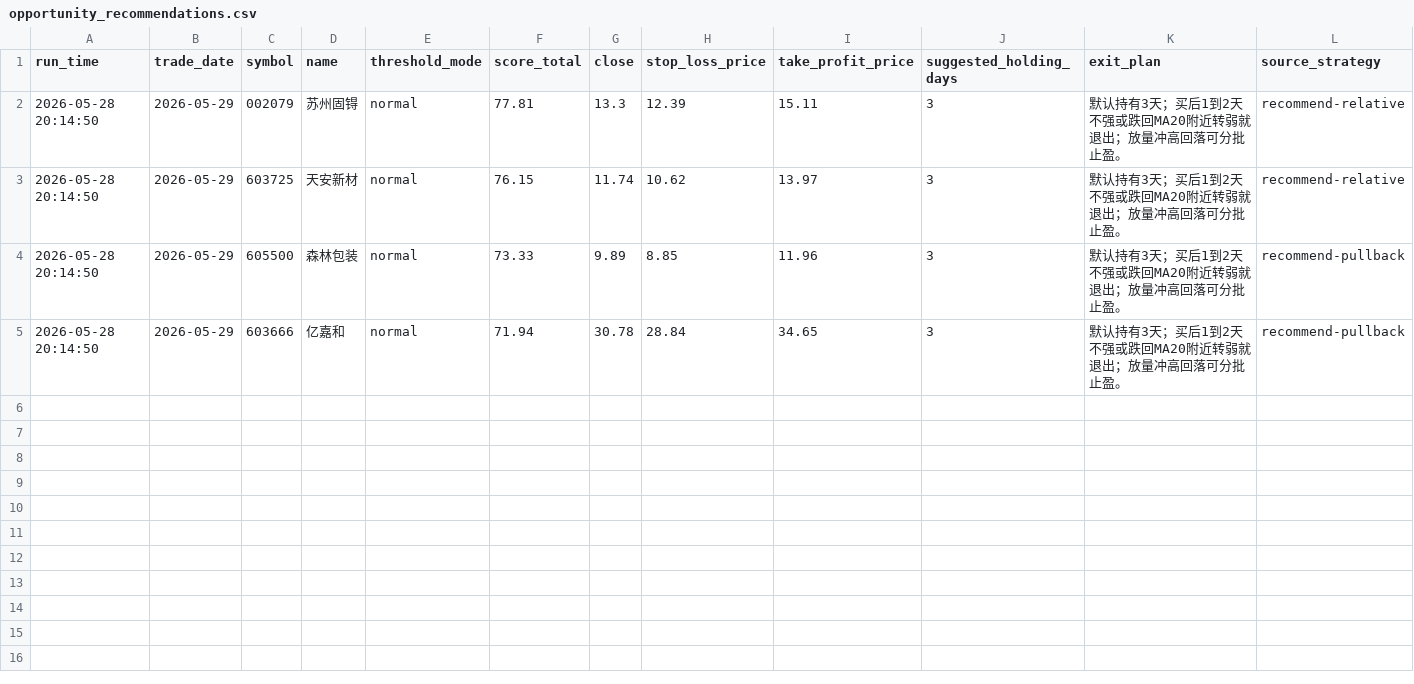
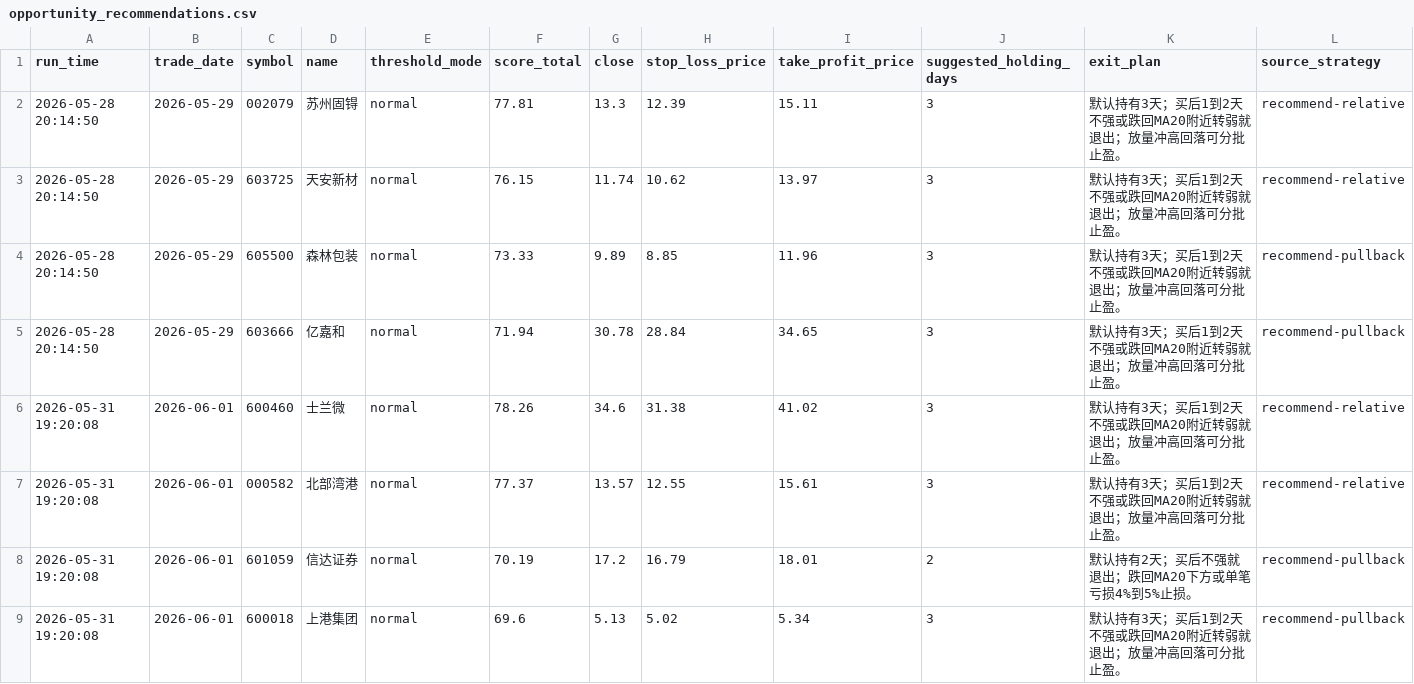
Before and after one commit to wuweiyuan/facai, a CSV file: reports/opportunity_recommendations.csv, drawn as a sheet; the diff names each change by its address in the sheet, - before the commit and + after, or states it on an @@ line.

```diff
--- a/reports/opportunity_recommendations.csv
+++ b/reports/opportunity_recommendations.csv
+row 6: 2026-05-31 19:20:08 | 2026-06-01 | 600460 | 士兰微 | normal | 78.26 | 34.6 | 31.38 | 41.02 | 3 | 默认持有3天；买后1到2天不强或跌回MA20附近转弱就退出；放量冲高回落可分批止盈。 | recommend-relative
+row 7: 2026-05-31 19:20:08 | 2026-06-01 | 000582 | 北部湾港 | normal | 77.37 | 13.57 | 12.55 | 15.61 | 3 | 默认持有3天；买后1到2天不强或跌回MA20附近转弱就退出；放量冲高回落可分批止盈。 | recommend-relative
+row 8: 2026-05-31 19:20:08 | 2026-06-01 | 601059 | 信达证券 | normal | 70.19 | 17.2 | 16.79 | 18.01 | 2 | 默认持有2天；买后不强就退出；跌回MA20下方或单笔亏损4%到5%止损。 | recommend-pullback
+row 9: 2026-05-31 19:20:08 | 2026-06-01 | 600018 | 上港集团 | normal | 69.6 | 5.13 | 5.02 | 5.34 | 3 | 默认持有3天；买后1到2天不强或跌回MA20附近转弱就退出；放量冲高回落可分批止盈。 | recommend-pullback
```
Also changed, not shown: reports/adaptive_runs.csv, 1 other file.
